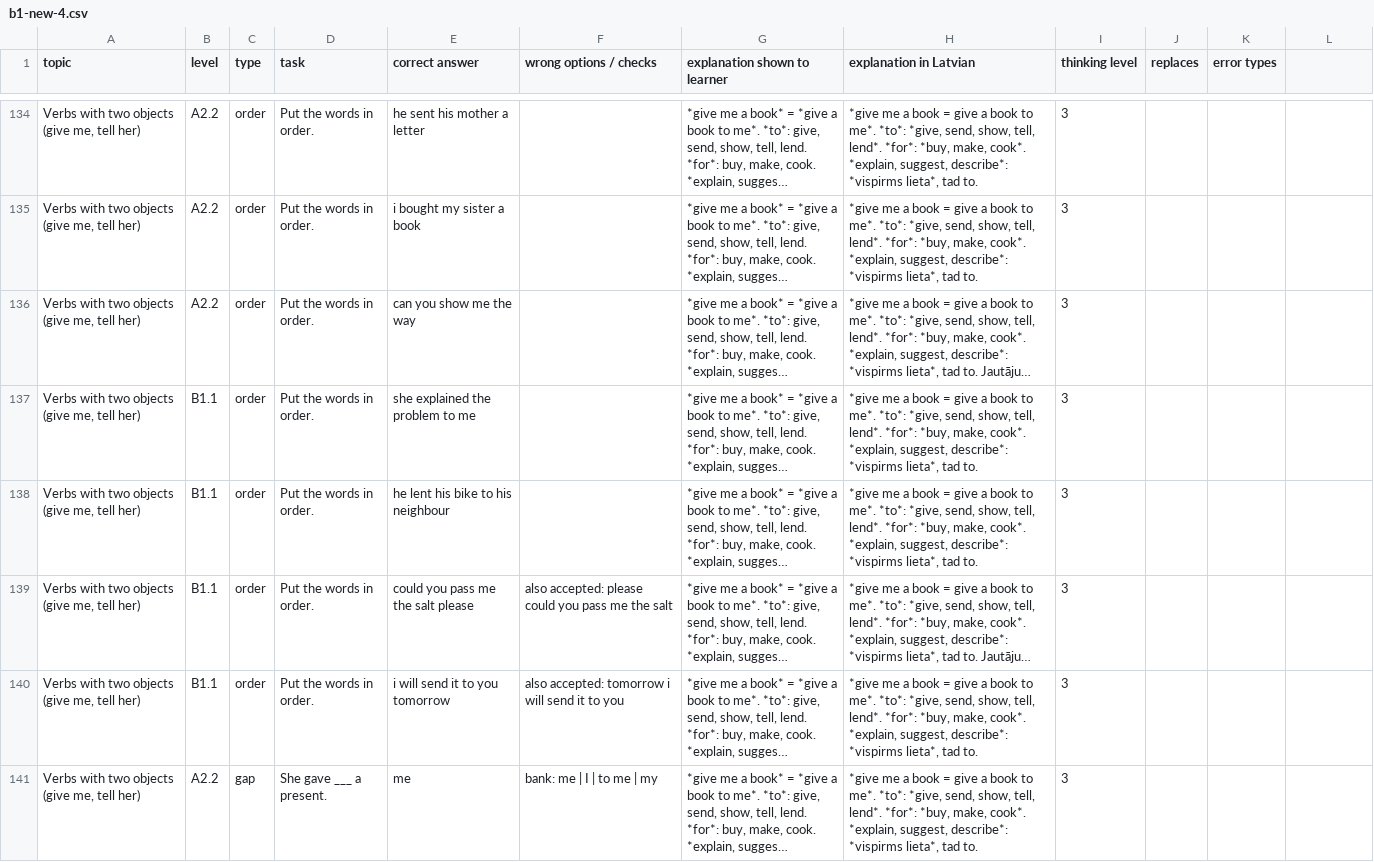
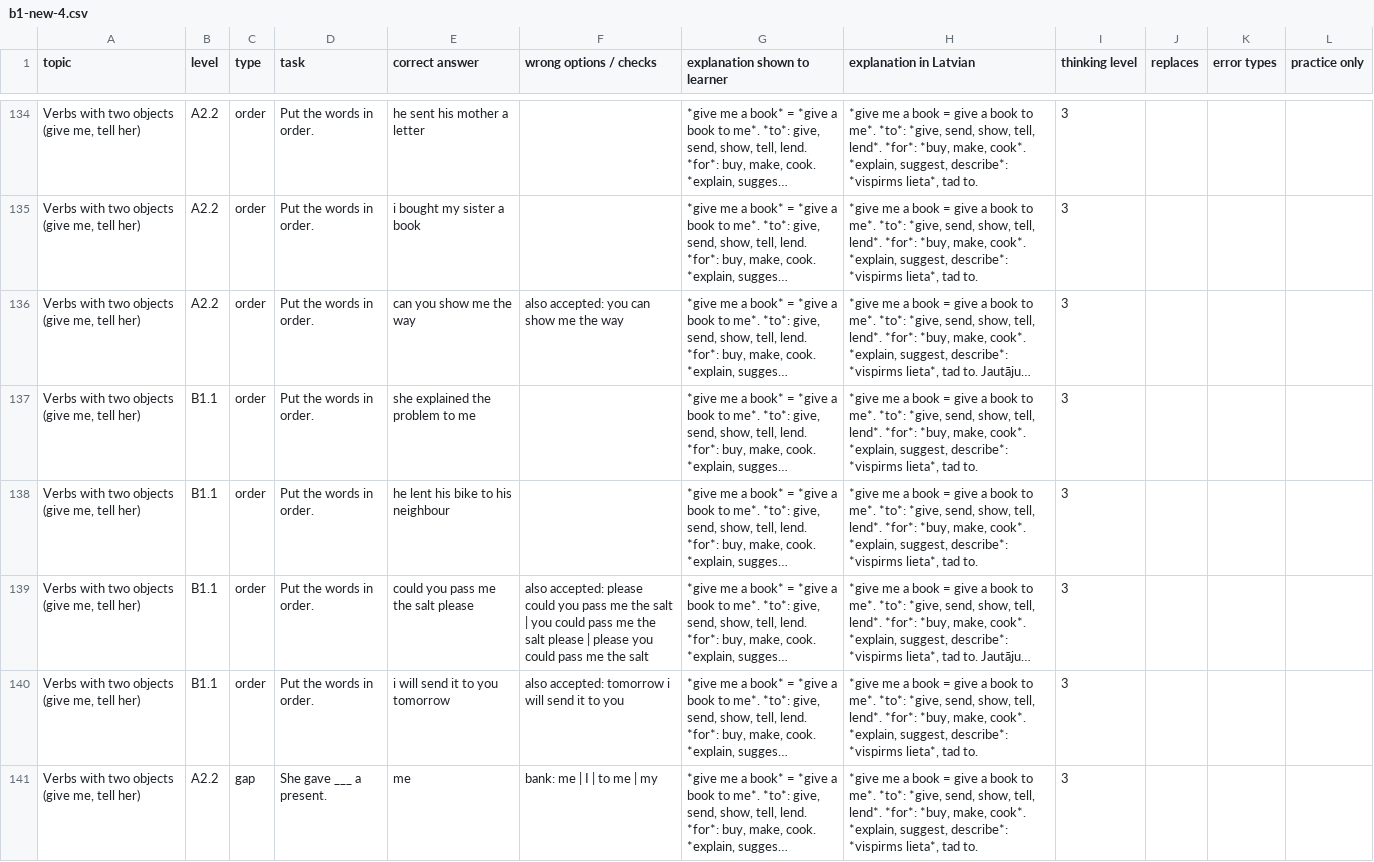
Before and after one commit to inga-cmyk/englishfever, a CSV file: docs/task-drafts/b1-new-4.csv, drawn as a sheet; only a part is shown, gaps mark what is left out; long unchanged cells end in …; the diff names each change by its address in the sheet, - before the commit and + after, or states it on an @@ line.

```diff
--- a/docs/task-drafts/b1-new-4.csv
+++ b/docs/task-drafts/b1-new-4.csv
-L1: (empty)
+L1: practice only
-F136 (wrong options / checks): (empty)
+F136 (wrong options / checks): also accepted: you can show me the way
-F139 (wrong options / checks): …the salt
+F139 (wrong options / checks): …the salt | you could pass me the salt please | please you could pass me the salt
```
Also changed, not shown: docs/task-drafts/a2-big-1.csv, docs/task-drafts/b1-cond-rep-1.csv, 38 other files.
